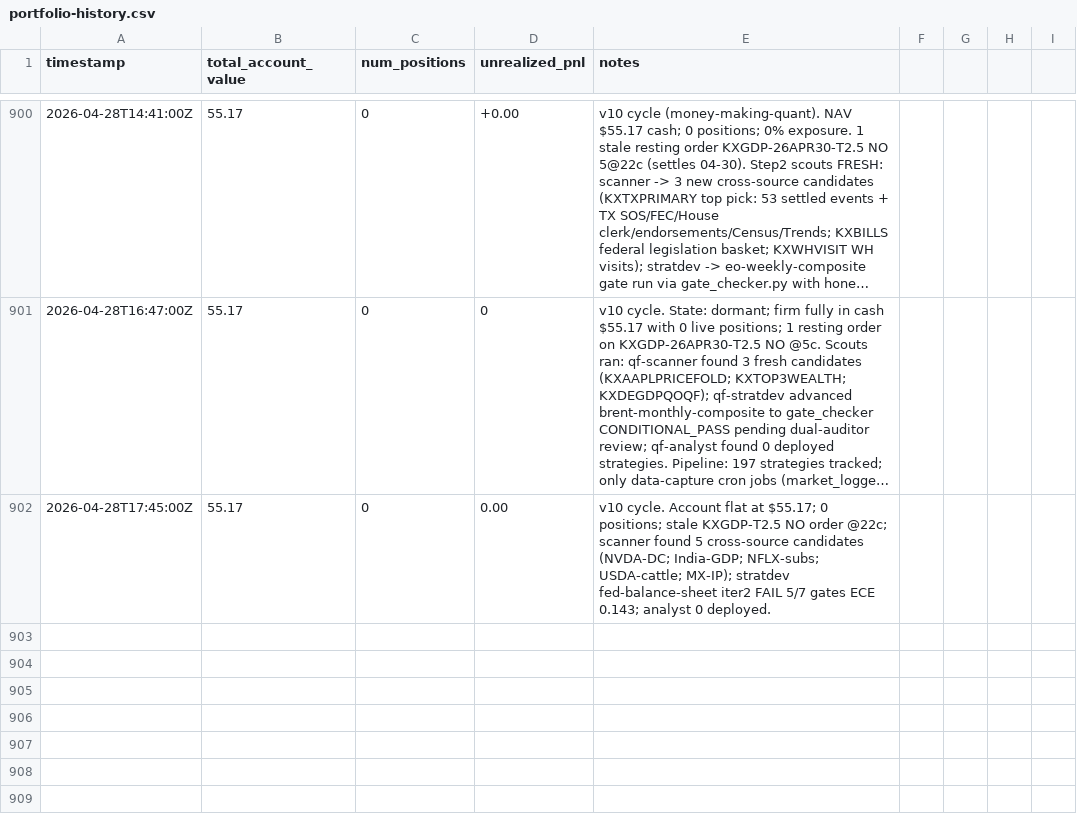
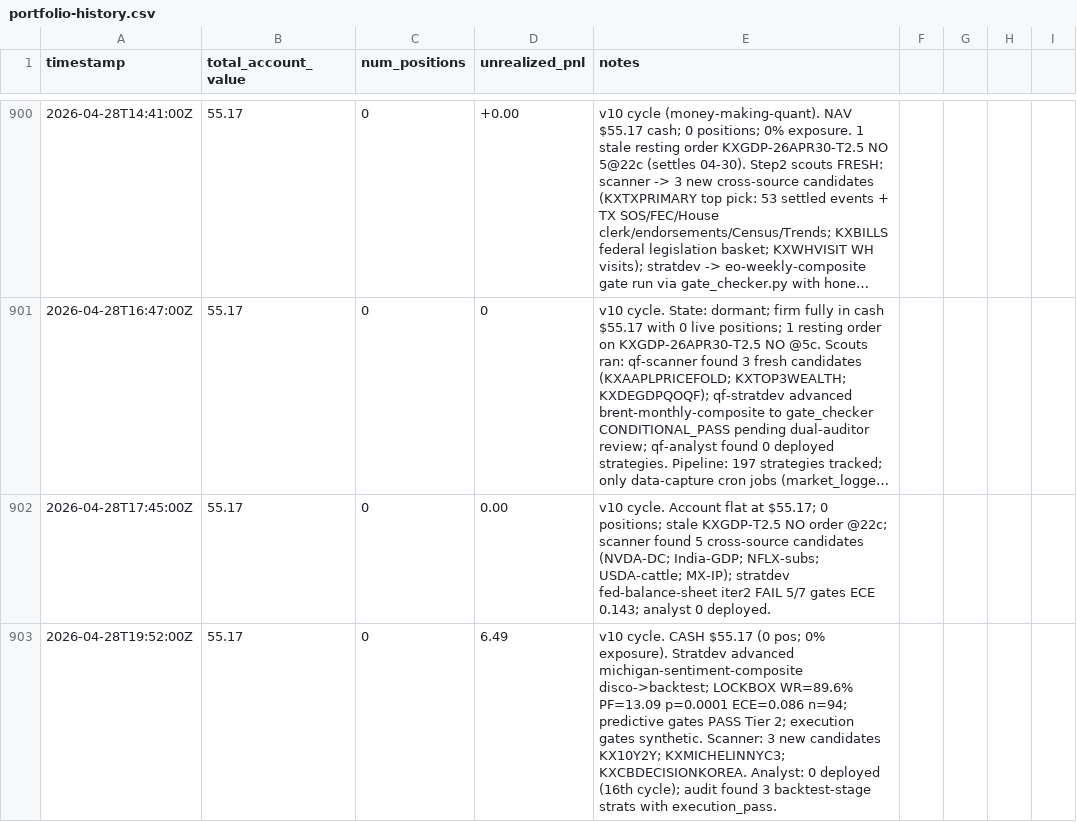
Before and after one commit to lsk567/omar-data, a CSV file: kalshi/quant/portfolio-history.csv, drawn as a sheet; only a part is shown, gaps mark what is left out; long unchanged cells end in ….

Commit message:
Update quant portfolio data

```diff
--- a/kalshi/quant/portfolio-history.csv
+++ b/kalshi/quant/portfolio-history.csv
@@ -902 +902,2 @@ timestamp,total_account_value,num_positions,unrealized_pnl,notes
 2026-04-28T17:45:00Z,55.17,0,0.00,v10 cycle. Account flat at $55.17; 0 positions; stale KXGDP-T2.5 NO order @22c; scanner found 5 cross-source candidates (NVDA-DC; India-GDP; NFLX-subs; USDA-cattle; MX-IP); stratdev fed-balance-sheet iter2 FAIL 5/7 gates ECE 0.143; analyst 0 deployed.
+2026-04-28T19:52:00Z,55.17,0,6.49,v10 cycle. CASH $55.17 (0 pos; 0% exposure). Stratdev advanced michigan-sentiment-composite disco->backtest; LOCKBOX WR=89.6% PF=13.09 p=0.0001 ECE=0.086 n=94; predictive gates PASS Tier 2; execution gates synthetic. Scanner: 3 new candidates KX10Y2Y; KXMICHELINNYC3; KXCBDECISIONKOREA. Analyst: 0 deployed (16th cycle); audit found 3 backtest-stage strats with execution_pass.
```
